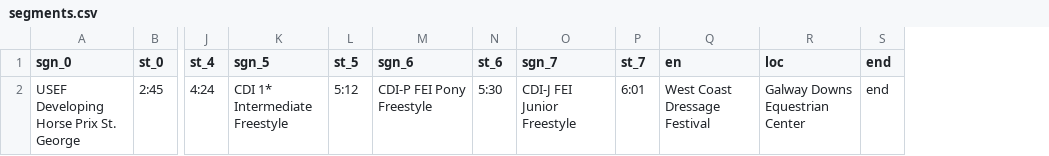
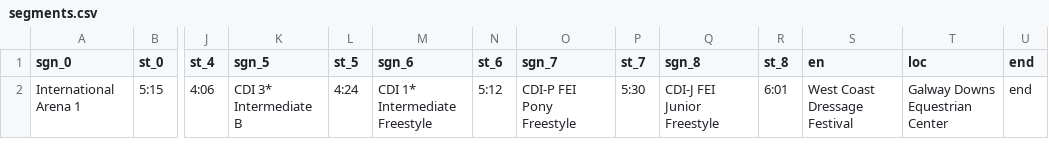
Before and after one commit to absoluteMark/dynamic_data, a CSV file: data_output/segments.csv, drawn as a sheet; only a part is shown, gaps mark what is left out; removed rows and columns are numbered as before the commit, all else as after; rows hold the shown columns only; the diff names each change by its address in the sheet, - before the commit and + after, or states it on an @@ line.

```diff
--- a/data_output/segments.csv
+++ b/data_output/segments.csv
+column Q (sgn_8), empty
+column R (st_8), empty
-row 2: USEF Developing Horse Prix St. George | 2:45 | 4:24 | CDI 1* Intermediate Freestyle | 5:12 | CDI-P FEI Pony Freestyle | 5:30 | CDI-J FEI Junior Freestyle | 6:01 | West Coast Dressage Festival | Galway Downs Equestrian Center | end
+row 2: International Arena 1 | 5:15 | 4:06 | CDI 3* Intermediate B | 4:24 | CDI 1* Intermediate Freestyle | 5:12 | CDI-P FEI Pony Freestyle | 5:30 | CDI-J FEI Junior Freestyle | 6:01 | West Coast Dressage Festival | Galway Downs Equestrian Center | end
```
Also changed, not shown: 24 other files.
